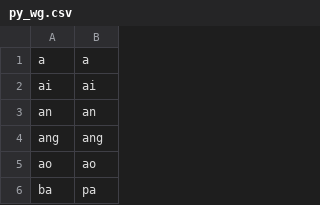
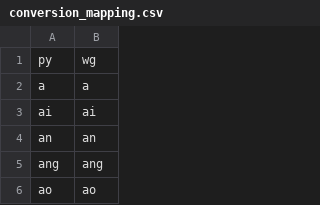
Before and after one commit to JHGFD82/RoManTools, a CSV file: RoManTools/data/conversion_mapping.csv (was RoManTools/data/py_wg.csv), drawn as a sheet; only a part is shown; the shorter side is filled out with more unchanged rows.

Commit message:
Moved conversion documents to new format in single CSV.

```diff
--- a/RoManTools/data/py_wg.csv
+++ b/RoManTools/data/conversion_mapping.csv
@@ -1 +1,2 @@
+py,wg
 a,a
```
Also changed, not shown: 1 other file.
